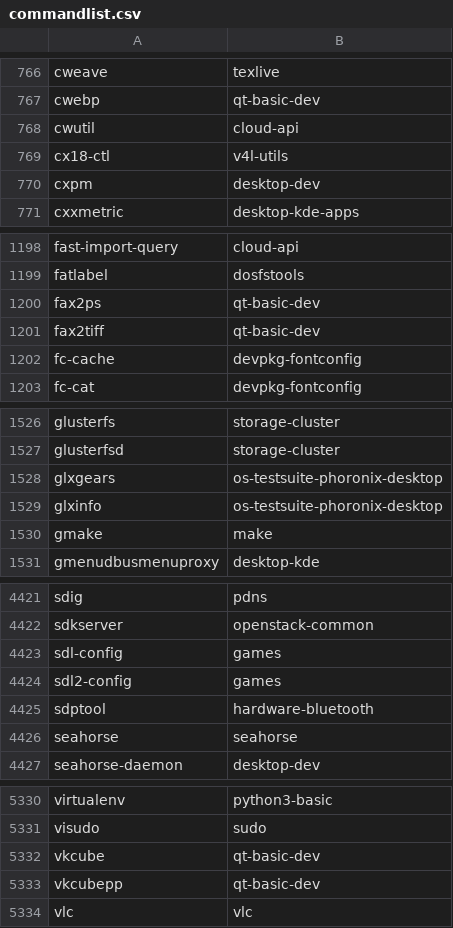
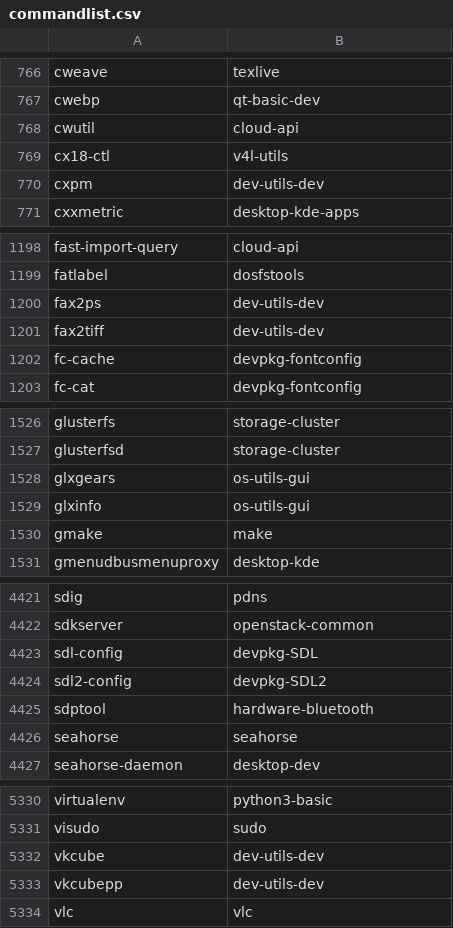
Before and after one commit to lebensterben/cnf, a CSV file: commandlist.csv, drawn as a sheet; only a part is shown, gaps mark what is left out; the diff covers the shown part only.

```diff
--- a/commandlist.csv
+++ b/commandlist.csv
@@ -769,3 +769,3 @@ cwutil	cloud-api
 cx18-ctl	v4l-utils
-cxpm	desktop-dev
+cxpm	dev-utils-dev
 cxxmetric	desktop-kde-apps
@@ -1199,4 +1199,4 @@ fast-import-query	cloud-api
 fatlabel	dosfstools
-fax2ps	qt-basic-dev
-fax2tiff	qt-basic-dev
+fax2ps	dev-utils-dev
+fax2tiff	dev-utils-dev
 fc-cache	devpkg-fontconfig
@@ -1527,4 +1527,4 @@ glusterfs	storage-cluster
 glusterfsd	storage-cluster
-glxgears	os-testsuite-phoronix-desktop
-glxinfo	os-testsuite-phoronix-desktop
+glxgears	os-utils-gui
+glxinfo	os-utils-gui
 gmake	make
@@ -4422,4 +4422,4 @@ sdig	pdns
 sdkserver	openstack-common
-sdl-config	games
-sdl2-config	games
+sdl-config	devpkg-SDL
+sdl2-config	devpkg-SDL2
 sdptool	hardware-bluetooth
@@ -5331,4 +5331,4 @@ virtualenv	python3-basic
 visudo	sudo
-vkcube	qt-basic-dev
-vkcubepp	qt-basic-dev
+vkcube	dev-utils-dev
+vkcubepp	dev-utils-dev
 vlc	vlc
```
Also changed, not shown: 48 edited cells elsewhere in this file, 2 other files.
